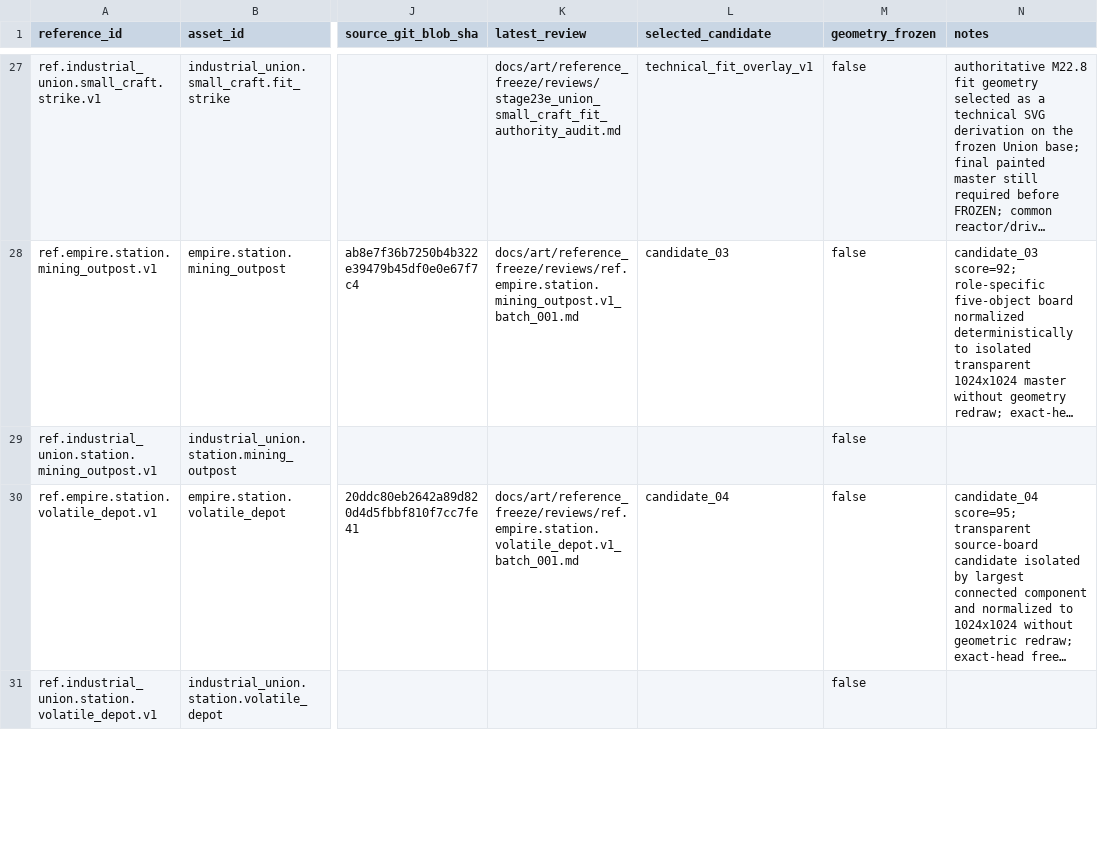
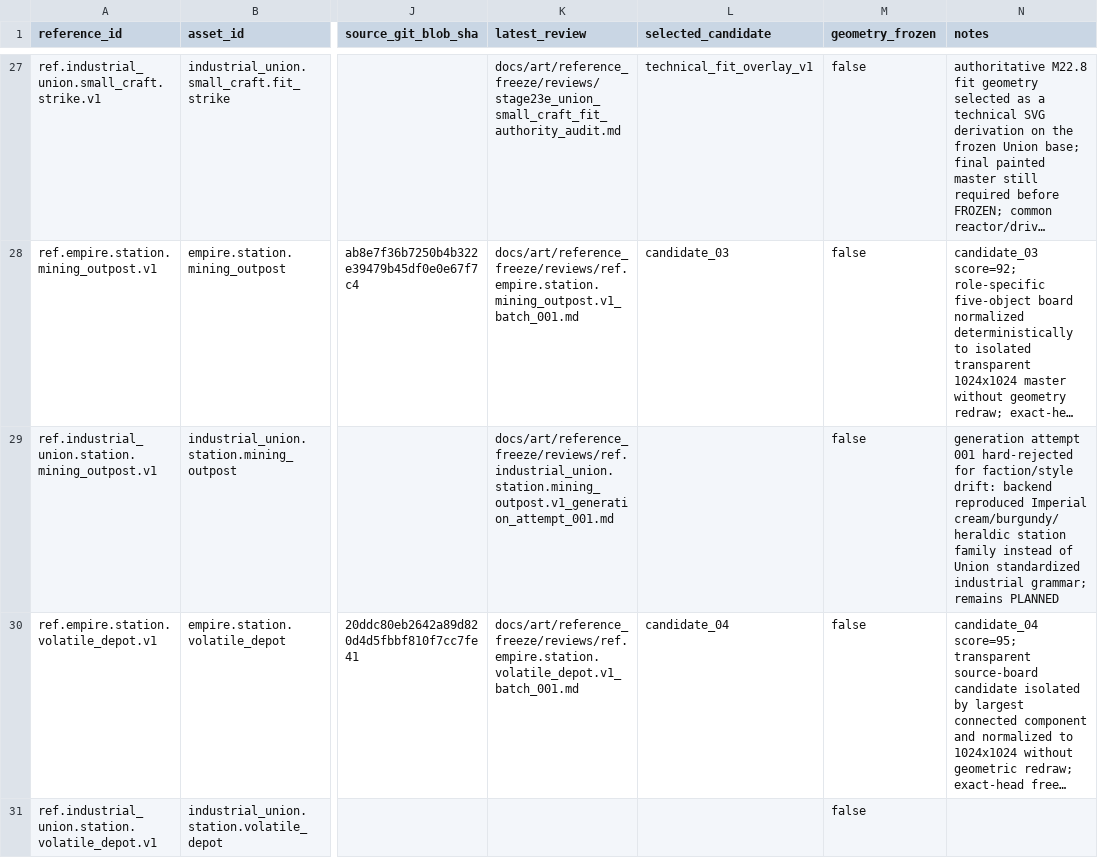
Before and after one commit to Shamil0710/StarEmpires, a TSV file: docs/art/reference_freeze/stage23e_reference_manifest.tsv, drawn as a sheet; only a part is shown, gaps mark what is left out; long unchanged cells end in …; the diff covers the shown part only; the diff names each change by its address in the sheet, - before the commit and + after, or states it on an @@ line.

Commit message:
Review next Stage 23E station reference batches

```diff
--- a/docs/art/reference_freeze/stage23e_reference_manifest.tsv
+++ b/docs/art/reference_freeze/stage23e_reference_manifest.tsv
-K29 (latest_review): (empty)
+K29 (latest_review): docs/art/reference_freeze/reviews/ref.industrial_union.station.mining_outpost.v1_generation_attempt_001.md
-N29 (notes): (empty)
+N29 (notes): generation attempt 001 hard-rejected for faction/style drift: backend reproduced Imperial cream/burgundy/heraldic station family instead of Union standardized industrial grammar; remains PLANNED
```
Also changed, not shown: 12 edited cells elsewhere in this file, 5 other files.
